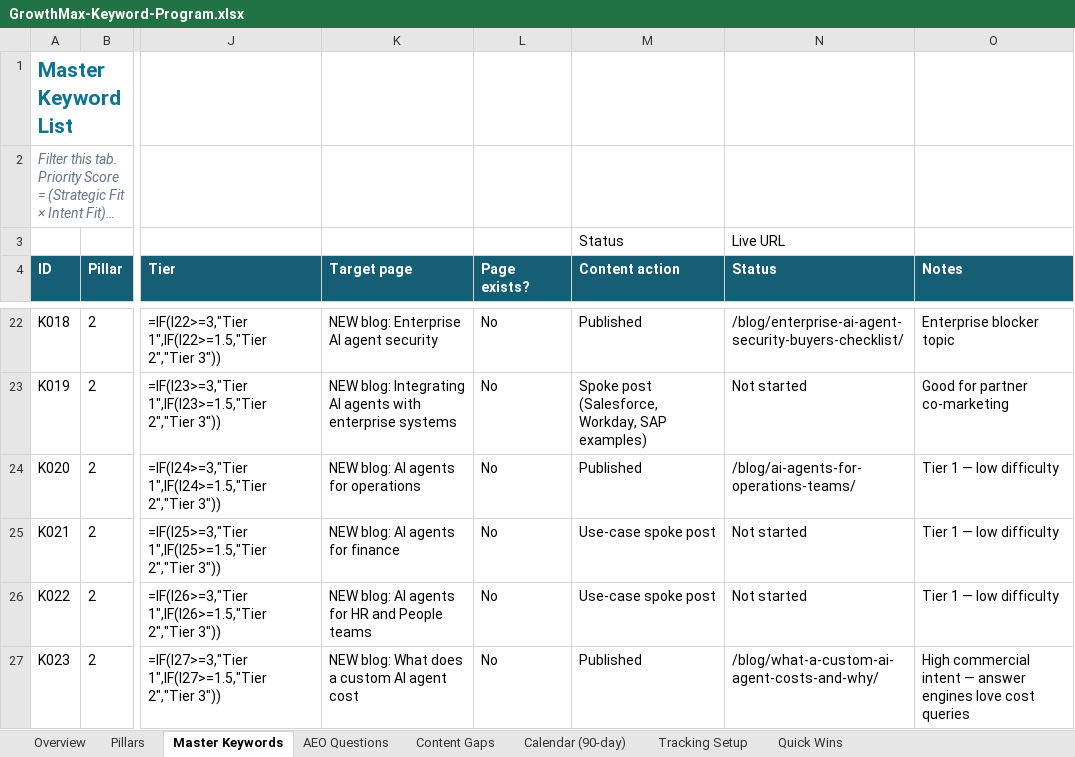
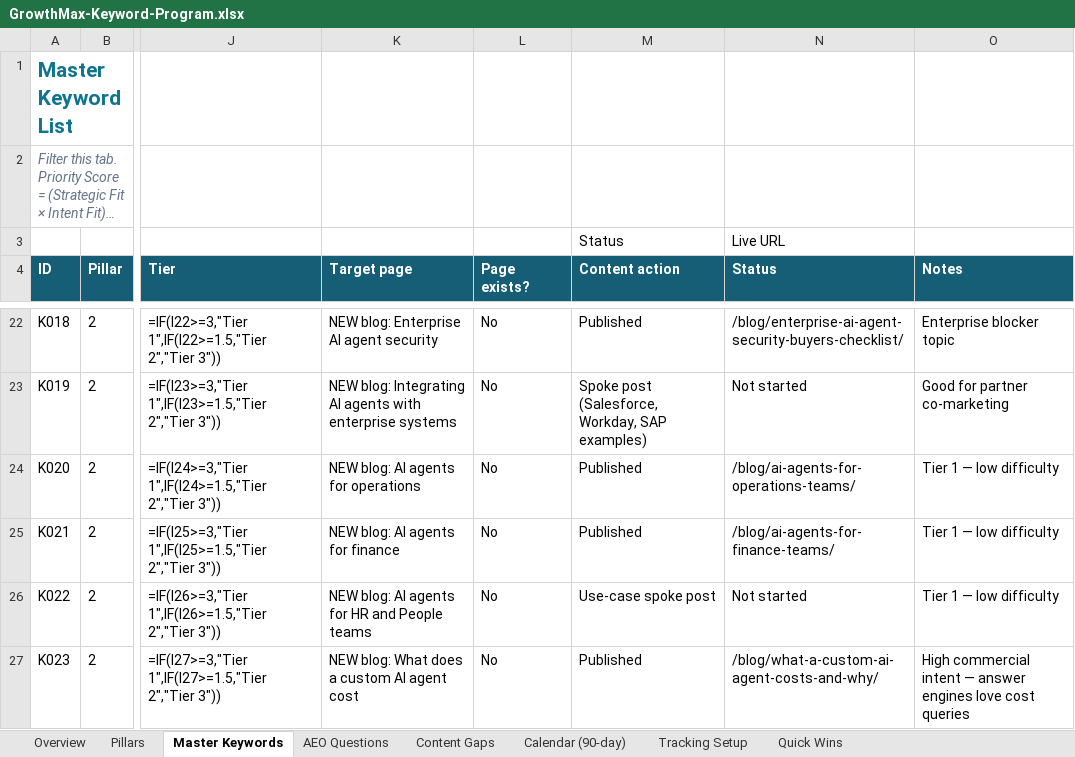
Before and after one commit to growthmaxinc/growthmaxweb, an Excel workbook: GrowthMax-Keyword-Program.xlsx, sheet Master Keywords, drawn as a sheet; only a part is shown, gaps mark what is left out; long unchanged cells end in …; values as stored, in another font and other column widths than the file's, no borders; formulas without a stored value are shown as written; conditional formats not drawn; the diff names each change by its address in the sheet, - before the commit and + after, or states it on an @@ line.

```diff
--- a/GrowthMax-Keyword-Program.xlsx (sheet Master Keywords)
+++ b/GrowthMax-Keyword-Program.xlsx (sheet Master Keywords)
-M25 (Content action): Use-case spoke post
+M25 (Content action): Published
-N25 (Status): Not started
+N25 (Status): /blog/ai-agents-for-finance-teams/
```
Also changed, not shown: sheet Calendar (90-day), 1 other file.
